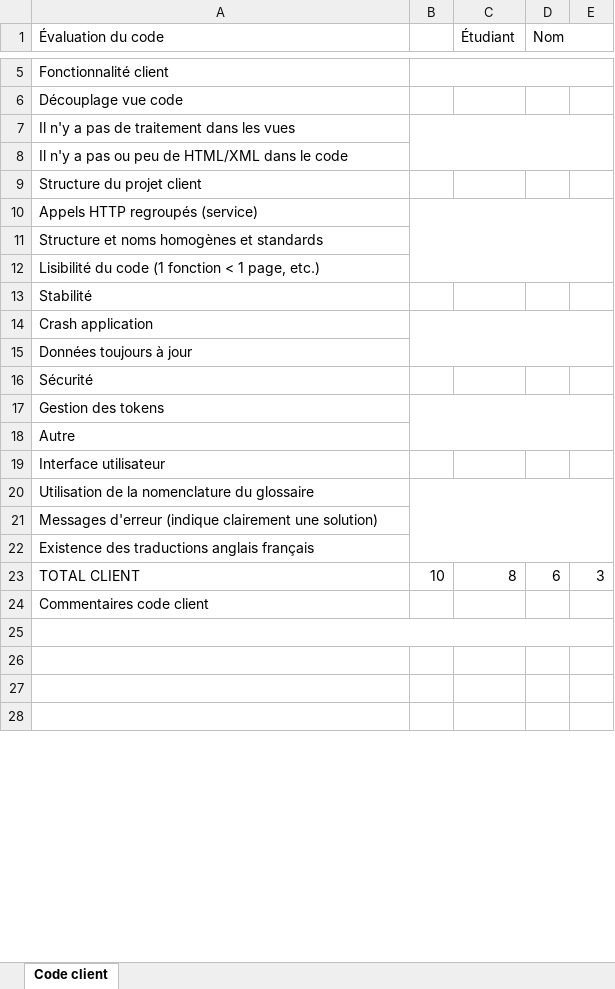
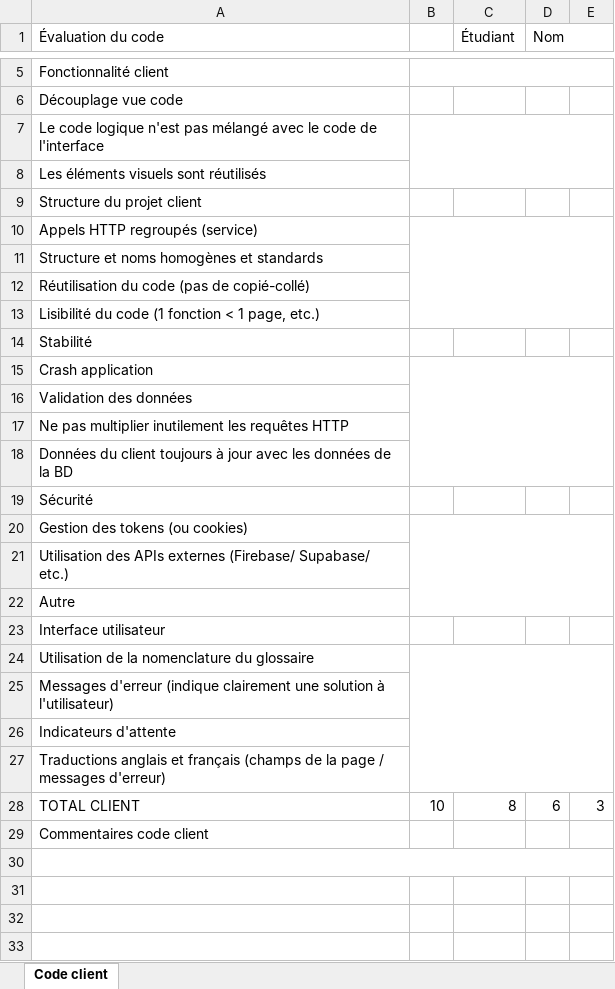
Before and after one commit to departement-info-cem/projet-prog, an Excel workbook: web/docs/01-rubriques/_09-grilles/Grille-Code-Client.xlsx, sheet Code client, drawn as a sheet; only a part is shown, gaps mark what is left out; values as stored, in another font and other column widths than the file's, no cell formats; addresses are those after the commit; the diff names each change by its address in the sheet, - before the commit and + after, or states it on an @@ line.

Commit message:
Modification de la grille client

```diff
--- a/web/docs/01-rubriques/_09-grilles/Grille-Code-Client.xlsx (sheet Code client)
+++ b/web/docs/01-rubriques/_09-grilles/Grille-Code-Client.xlsx (sheet Code client)
-A7 (Évaluation du code): Il n'y a pas de traitement dans les vues
+A7 (Évaluation du code): Le code logique n'est pas mélangé avec le code de l'interface
-A8 (Évaluation du code): Il n'y a pas ou peu de HTML/XML dans le code
+A8 (Évaluation du code): Les éléments visuels sont réutilisés
+row 12: Réutilisation du code (pas de copié-collé)
-A16 (Évaluation du code): Données toujours à jour
+A16 (Évaluation du code): Validation des données
+row 17: Ne pas multiplier inutilement les requêtes HTTP
+row 18: Données du client toujours à jour avec les données de la BD
-A20 (Évaluation du code): Gestion des tokens
+A20 (Évaluation du code): Gestion des tokens (ou cookies)
+row 21: Utilisation des APIs externes (Firebase/ Supabase/ etc.)
-A25 (Évaluation du code): …clairement une solution)
+A25 (Évaluation du code): …clairement une solution à l'utilisateur)
-A26 (Évaluation du code): Existence des traductions anglais français
+A26 (Évaluation du code): Indicateurs d'attente
+row 27: Traductions anglais et français (champs de la page / messages d'erreur)
```
Also changed, not shown: cell formats, 2 other files.
